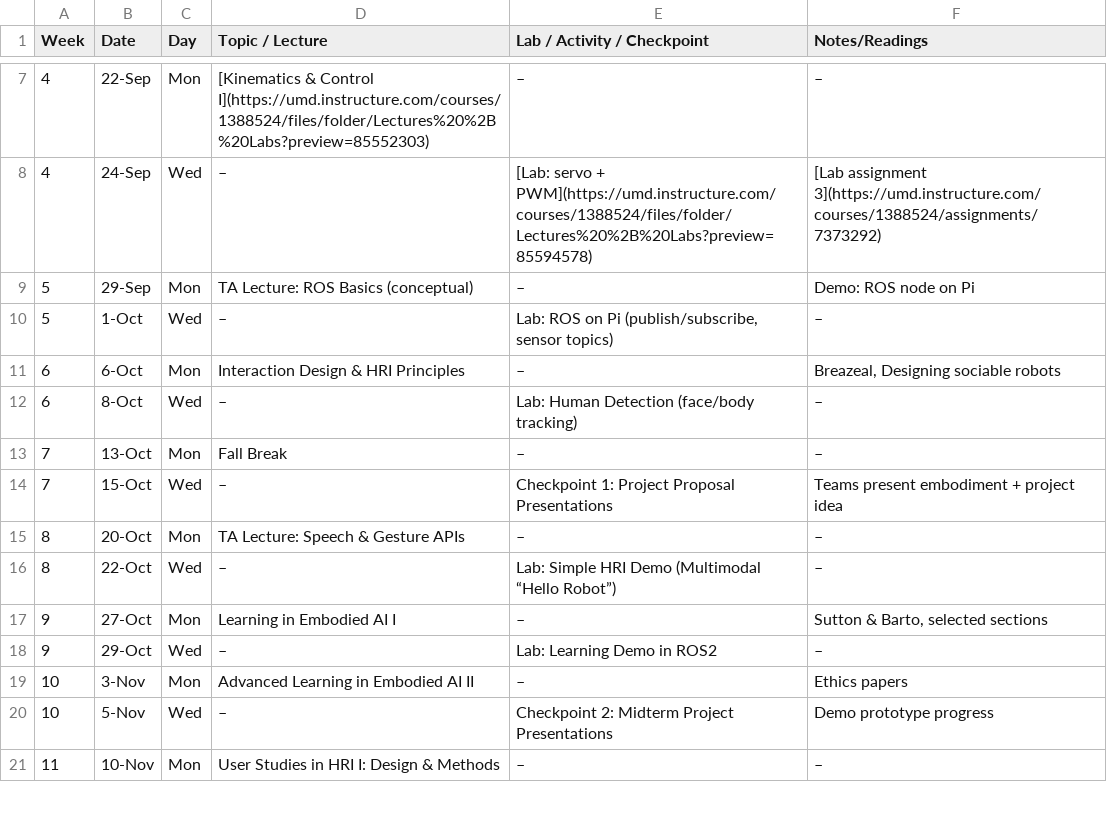
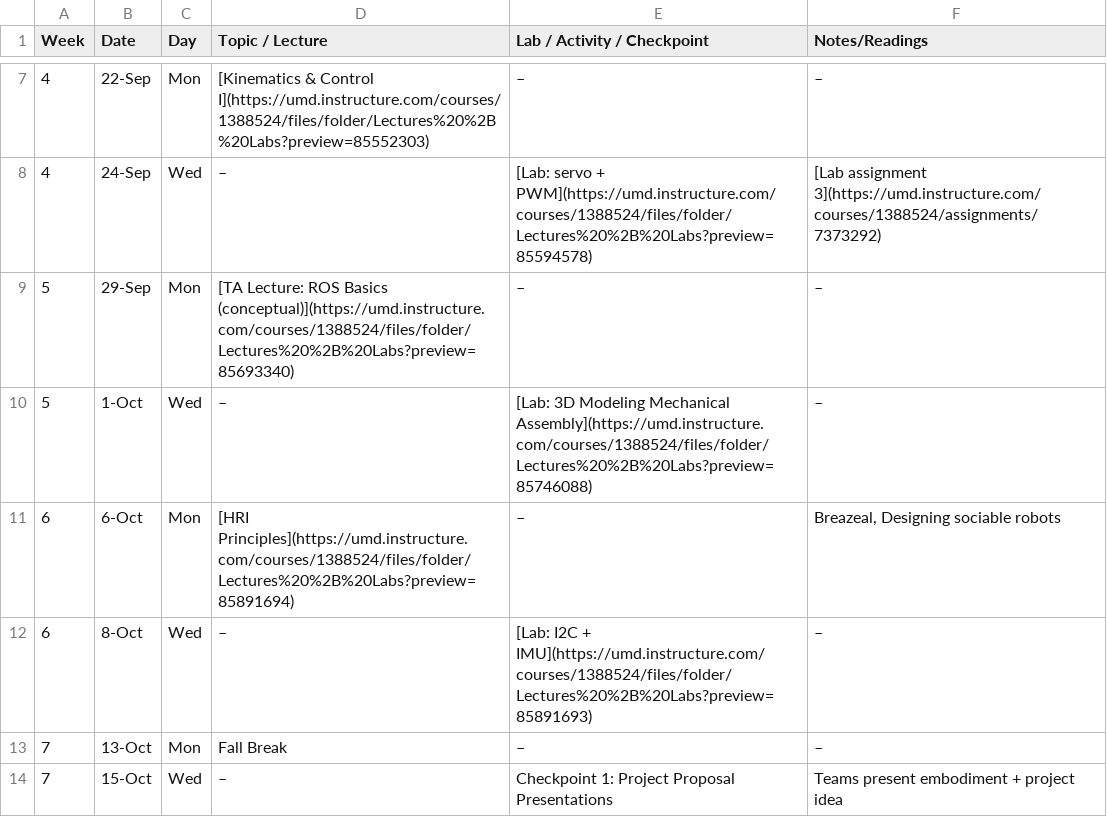
Before and after one commit to billynew/CMSC498J, a CSV file: _data/schedule.csv, drawn as a sheet; only a part is shown, gaps mark what is left out; the shorter side is filled out with more unchanged rows; the diff names each change by its address in the sheet, - before the commit and + after, or states it on an @@ line.

Commit message:
update schedule

```diff
--- a/_data/schedule.csv
+++ b/_data/schedule.csv
-D9 (Topic / Lecture): TA Lecture: ROS Basics (conceptual)
+D9 (Topic / Lecture): [TA Lecture: ROS Basics (conceptual)](https://umd.instructure.com/courses/1388524/files/folder/Lectures%20%2B%20Labs?preview=85693340)
-F9 (Notes/Readings): Demo: ROS node on Pi
+F9 (Notes/Readings): –
-E10 (Lab / Activity / Checkpoint): Lab: ROS on Pi (publish/subscribe, sensor topics)
+E10 (Lab / Activity / Checkpoint): [Lab: 3D Modeling Mechanical Assembly](https://umd.instructure.com/courses/1388524/files/folder/Lectures%20%2B%20Labs?preview=85746088)
-D11 (Topic / Lecture): Interaction Design & HRI Principles
+D11 (Topic / Lecture): [HRI Principles](https://umd.instructure.com/courses/1388524/files/folder/Lectures%20%2B%20Labs?preview=85891694)
-E12 (Lab / Activity / Checkpoint): Lab: Human Detection (face/body tracking)
+E12 (Lab / Activity / Checkpoint): [Lab: I2C + IMU](https://umd.instructure.com/courses/1388524/files/folder/Lectures%20%2B%20Labs?preview=85891693)
```
